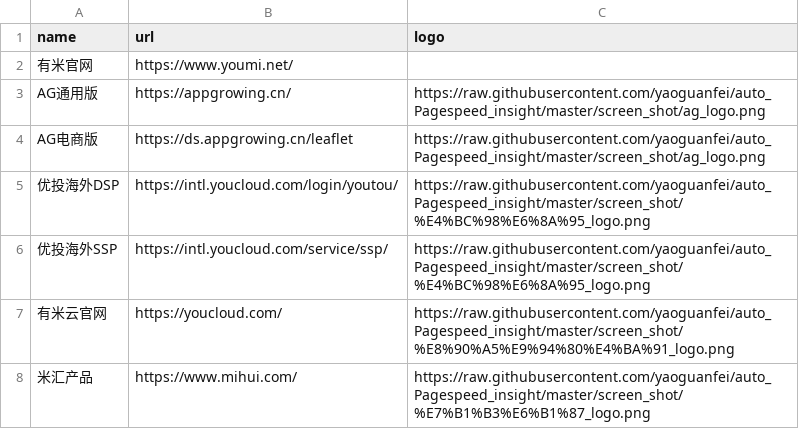
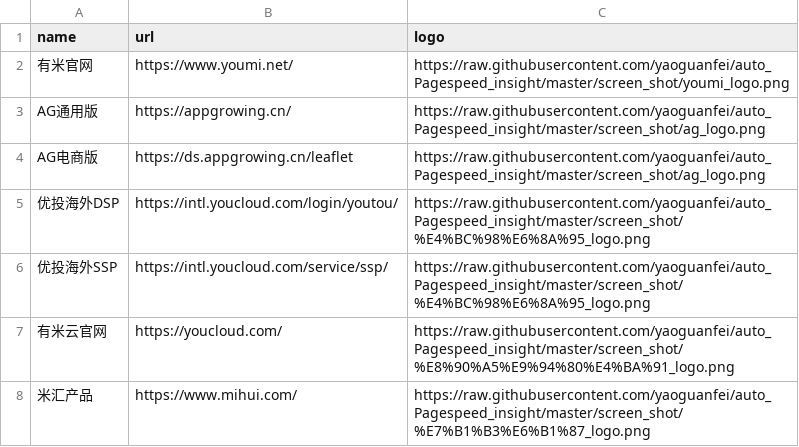
Before and after one commit to yaoguanfei/auto_Pagespeed_insight, a CSV file: webdata.csv, drawn as a sheet.

Commit message:
oo

```diff
--- a/webdata.csv
+++ b/webdata.csv
@@ -1,3 +1,3 @@
 name,url,logo
-有米官网,https://www.youmi.net/,
+有米官网,https://www.youmi.net/,https://raw.githubusercontent.com/yaoguanfei/auto_Pagespeed_insight/master/screen_shot/youmi_logo.png
 AG通用版,https://appgrowing.cn/,https://raw.githubusercontent.com/yaoguanfei/auto_Pagespeed_insight/master/screen_shot/ag_logo.png
```
